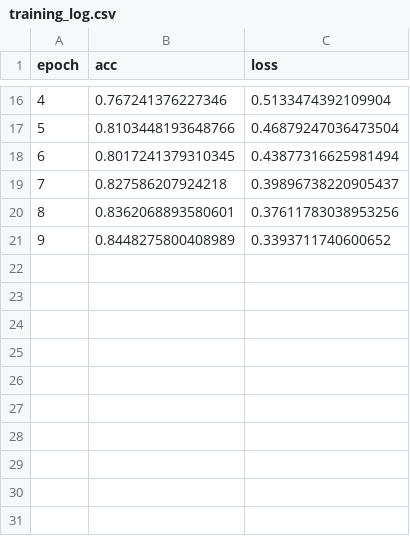
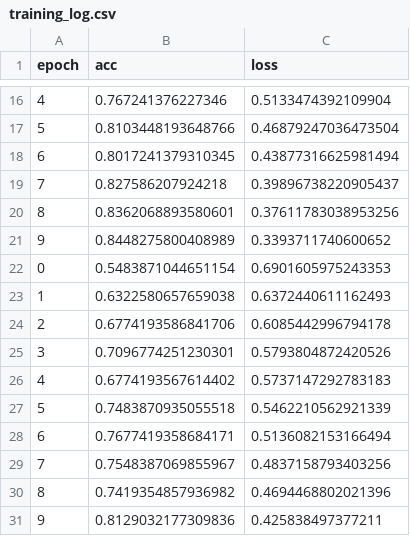
Before and after one commit to kevinlin311tw/neural-branchpred, a CSV file: checkpoints/training_log.csv, drawn as a sheet; only a part is shown, gaps mark what is left out.

Commit message:
update train/test split

```diff
--- a/checkpoints/training_log.csv
+++ b/checkpoints/training_log.csv
@@ -21 +21,11 @@ epoch,acc,loss
 9,0.8448275800408989,0.3393711740600652
+0,0.5483871044651154,0.6901605975243353
+1,0.6322580657659038,0.6372440611162493
+2,0.6774193586841706,0.6085442996794178
+3,0.7096774251230301,0.5793804872420526
+4,0.6774193567614402,0.5737147292783183
+5,0.7483870935055518,0.5462210562921339
+6,0.7677419358684171,0.5136082153166494
+7,0.7548387069855967,0.4837158793403256
+8,0.7419354857936982,0.4694468802021396
+9,0.8129032177309836,0.425838497377211
```
Also changed, not shown: 1 other file.
